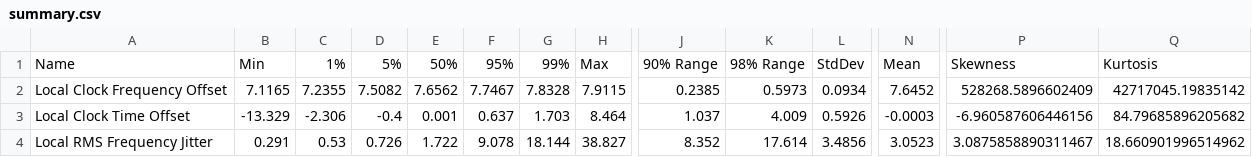
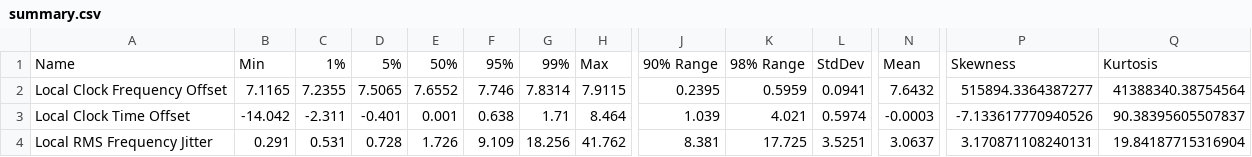
Before and after one commit to Gyakusetsu/ntpviz-1d, a CSV file: summary.csv, drawn as a sheet; only a part is shown, gaps mark what is left out; the diff covers the shown part only; the diff names each change by its address in the sheet, - before the commit and + after, or states it on an @@ line.

```diff
--- a/summary.csv
+++ b/summary.csv
-D2: 7.5082
+D2: 7.5065
-E2: 7.6562
+E2: 7.6552
-F2: 7.7467
+F2: 7.746
-G2: 7.8328
+G2: 7.8314
-J2: 0.2385
+J2: 0.2395
-K2: 0.5973
+K2: 0.5959
-L2: 0.0934
+L2: 0.0941
-N2: 7.6452
+N2: 7.6432
-P2: 528268.5896602409
+P2: 515894.3364387277
-Q2: 42717045.19835142
+Q2: 41388340.38754564
-B3: -13.329
+B3: -14.042
-C3: -2.306
+C3: -2.311
-D3: -0.4
+D3: -0.401
-F3: 0.637
+F3: 0.638
-G3: 1.703
+G3: 1.71
-J3: 1.037
+J3: 1.039
-K3: 4.009
+K3: 4.021
-L3: 0.5926
+L3: 0.5974
-P3: -6.960587606446156
+P3: -7.133617770940526
-Q3: 84.79685896205682
+Q3: 90.38395605507837
-C4: 0.53
+C4: 0.531
-D4: 0.726
+D4: 0.728
-E4: 1.722
+E4: 1.726
-F4: 9.078
+F4: 9.109
-G4: 18.144
+G4: 18.256
-H4: 38.827
+H4: 41.762
-J4: 8.352
+J4: 8.381
-K4: 17.614
+K4: 17.725
-L4: 3.4856
+L4: 3.5251
-N4: 3.0523
+N4: 3.0637
-P4: 3.0875858890311467
+P4: 3.170871108240131
-Q4: 18.660901996514962
+Q4: 19.84187715316904
```
Also changed, not shown: 43 edited cells elsewhere in this file, 14 other files.
